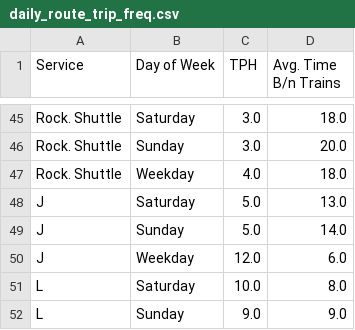
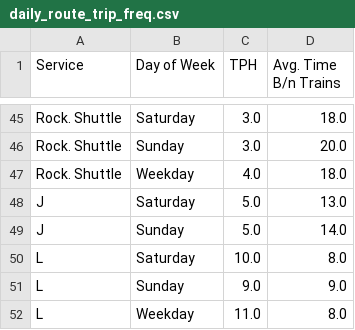
Before and after one commit to gregfeliu/NYC-Subway-Frequencies, a CSV file: data/daily_route_trip_freq.csv, drawn as a sheet; only a part is shown, gaps mark what is left out; the shorter side is filled out with more unchanged rows.

```diff
--- a/data/daily_route_trip_freq.csv
+++ b/data/daily_route_trip_freq.csv
@@ -49,3 +49,2 @@ J,Saturday,5.0,13.0
 J,Sunday,5.0,14.0
-J,Weekday,12.0,6.0
 L,Saturday,10.0,8.0
```
Also changed, not shown: data/hourly_route_trip_freq.csv, data/trip_interval_route_freq.csv, 5 other files.
